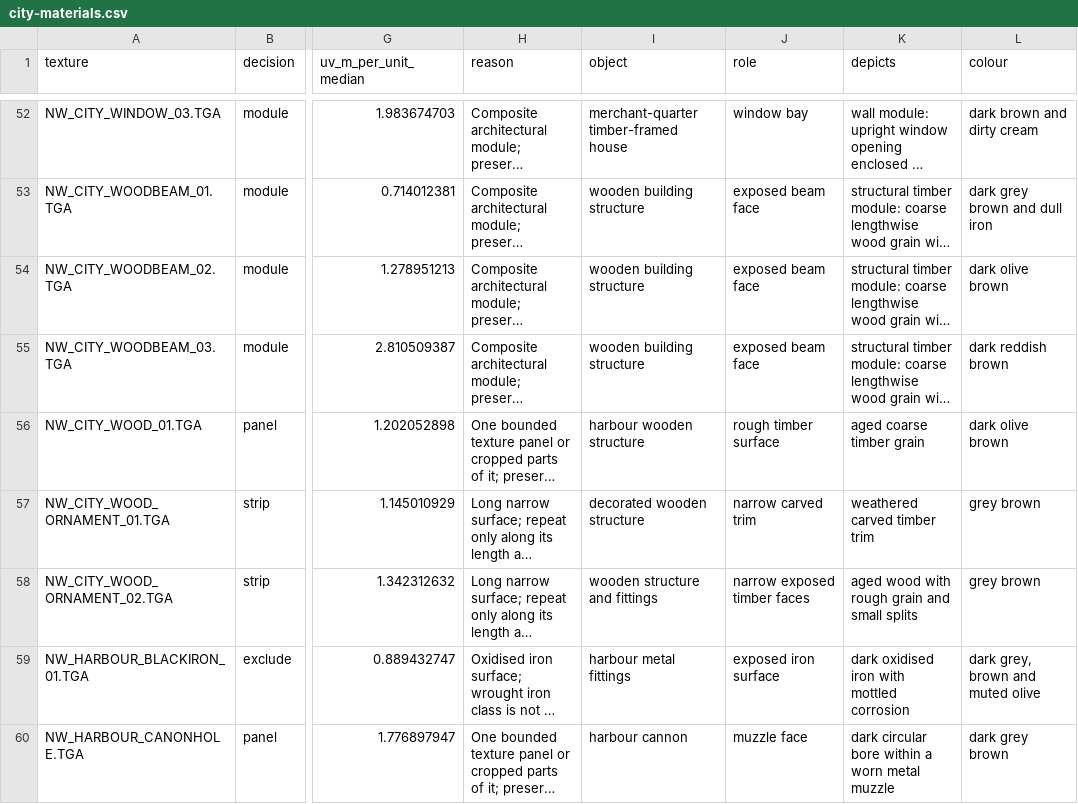
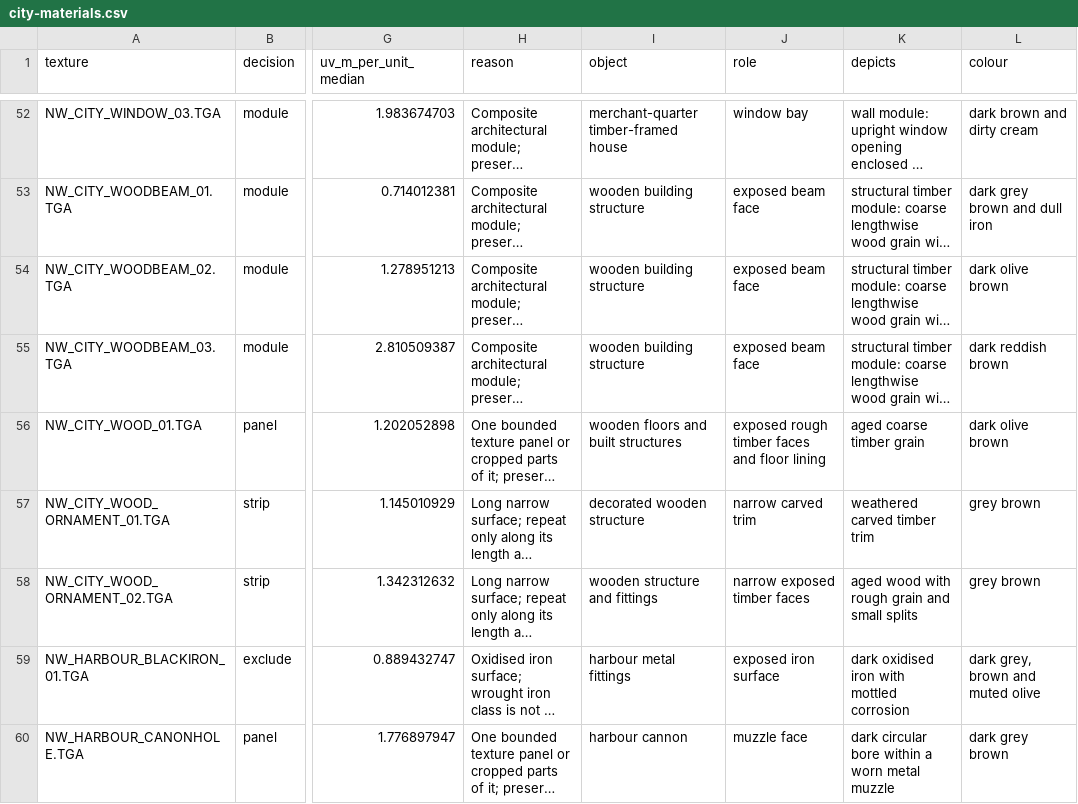
Before and after one commit to ffring/GothicAI, a CSV file: data/content/city-materials.csv, drawn as a sheet; only a part is shown, gaps mark what is left out; long unchanged cells end in …; the diff covers the shown part only; the diff names each change by its address in the sheet, - before the commit and + after, or states it on an @@ line.

Commit message:
content: verify city texture roles in game

```diff
--- a/data/content/city-materials.csv
+++ b/data/content/city-materials.csv
-I56 (object): harbour wooden structure
+I56 (object): wooden floors and built structures
-J56 (role): rough timber surface
+J56 (role): exposed rough timber faces and floor lining
```
Also changed, not shown: 33 edited cells elsewhere in this file, 5 other files.
